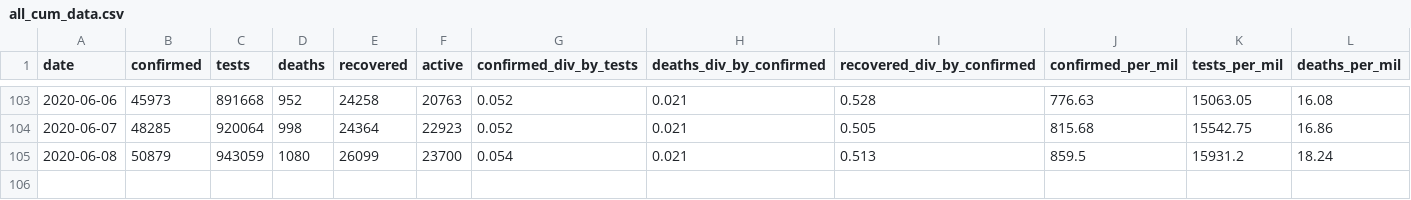
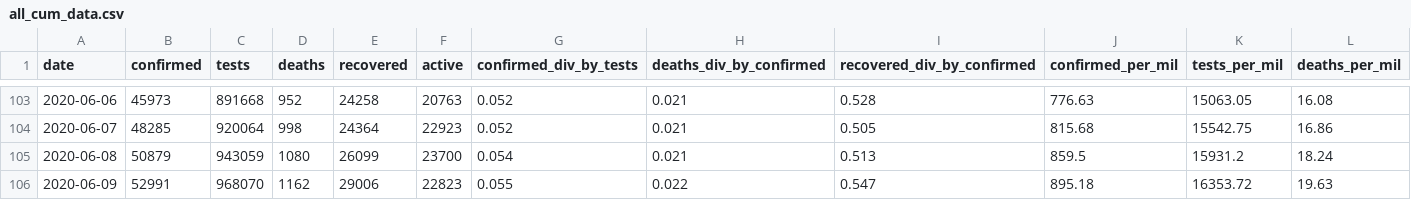
Before and after one commit to SimonRosen173/Covid19SAData, a CSV file: data/all_cum_data.csv, drawn as a sheet; only a part is shown, gaps mark what is left out; rows hold the shown columns only; the diff names each change by its address in the sheet, - before the commit and + after, or states it on an @@ line.

```diff
--- a/data/all_cum_data.csv
+++ b/data/all_cum_data.csv
+row 106: 2020-06-09 | 52991 | 968070 | 1162 | 29006 | 22823 | 0.055 | 0.022 | 0.547 | 895.18 | 16353.72 | 19.63
```
Also changed, not shown: data/all_daily_data.csv, data/confirmed_by_prov_timeline.csv, 34 other files.
